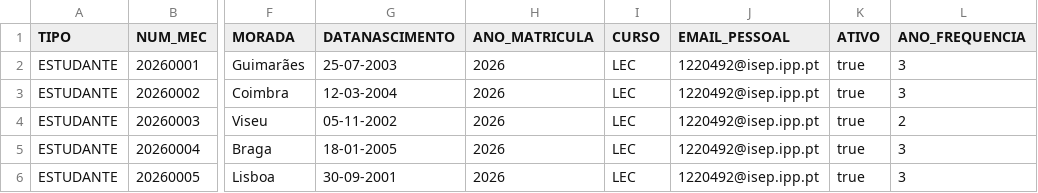
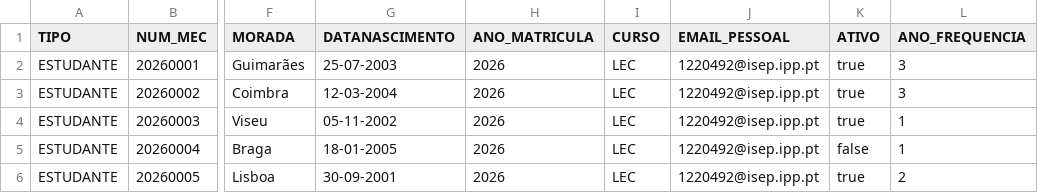
Before and after one commit to PedroMorgado1220492/TrabalhoTesteLP2, a CSV file: bd/estudantes.csv, drawn as a sheet; only a part is shown, gaps mark what is left out; the diff names each change by its address in the sheet, - before the commit and + after, or states it on an @@ line.

```diff
--- a/bd/estudantes.csv
+++ b/bd/estudantes.csv
-L4 (ANO_FREQUENCIA): 2
+L4 (ANO_FREQUENCIA): 1
-K5 (ATIVO): true
+K5 (ATIVO): false
-L5 (ANO_FREQUENCIA): 3
+L5 (ANO_FREQUENCIA): 1
-L6 (ANO_FREQUENCIA): 3
+L6 (ANO_FREQUENCIA): 2
```
Also changed, not shown: bd/avaliacoes.csv, bd/pagamentos_propinas.csv, 5 other files.
